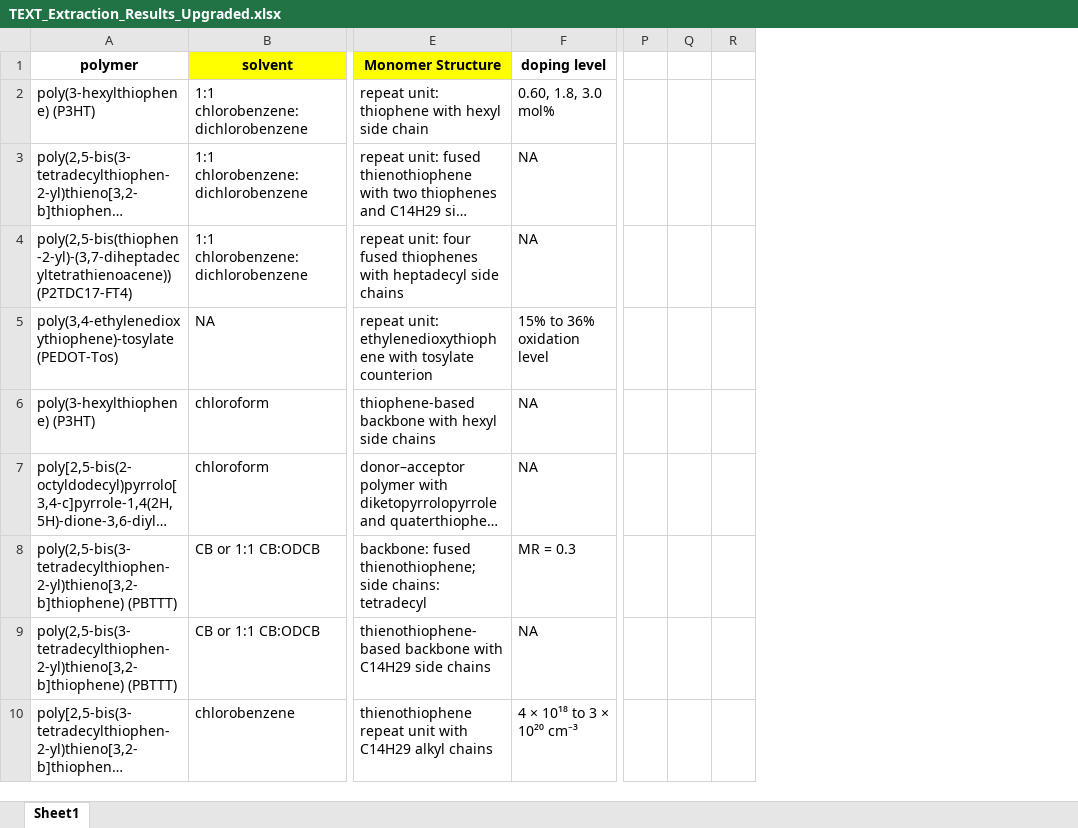
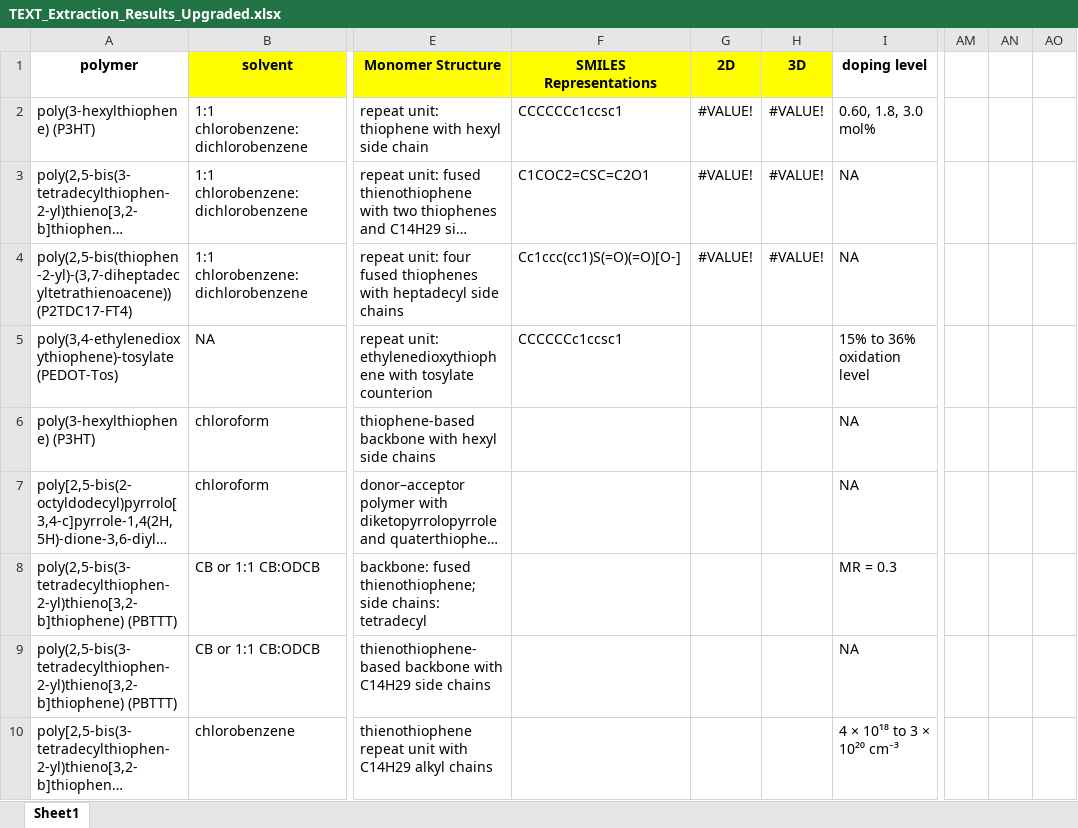
Before and after one commit to kasif1234/Qatar-Environment-and-Energy-Research-Institute-Internship-Work-, an Excel workbook: Codes/TEXT_Extraction_Results_Upgraded.xlsx, sheet Sheet1, drawn as a sheet; only a part is shown, gaps mark what is left out; long unchanged cells end in …; values as stored, in another font and other column widths than the file's, no borders; charts and pictures not drawn; removed rows and columns are numbered as before the commit, all else as after; the diff names each change by its address in the sheet, - before the commit and + after, or states it on an @@ line.

Commit message:
update

```diff
--- a/Codes/TEXT_Extraction_Results_Upgraded.xlsx (sheet Sheet1)
+++ b/Codes/TEXT_Extraction_Results_Upgraded.xlsx (sheet Sheet1)
+column F (SMILES Representations), rows 2-5: CCCCCCc1ccsc1 | C1COC2=CSC=C2O1 | Cc1ccc(cc1)S(=O)(=O)[O-] | CCCCCCc1ccsc1
+column G (2D), rows 2-4: all #VALUE!
+column H (3D), rows 2-4: all #VALUE!
-column P, empty
-column Q, empty
-column R, empty
+column AM, empty
+column AN, empty
+column AO, empty
```
Also changed, not shown: charts or pictures.
